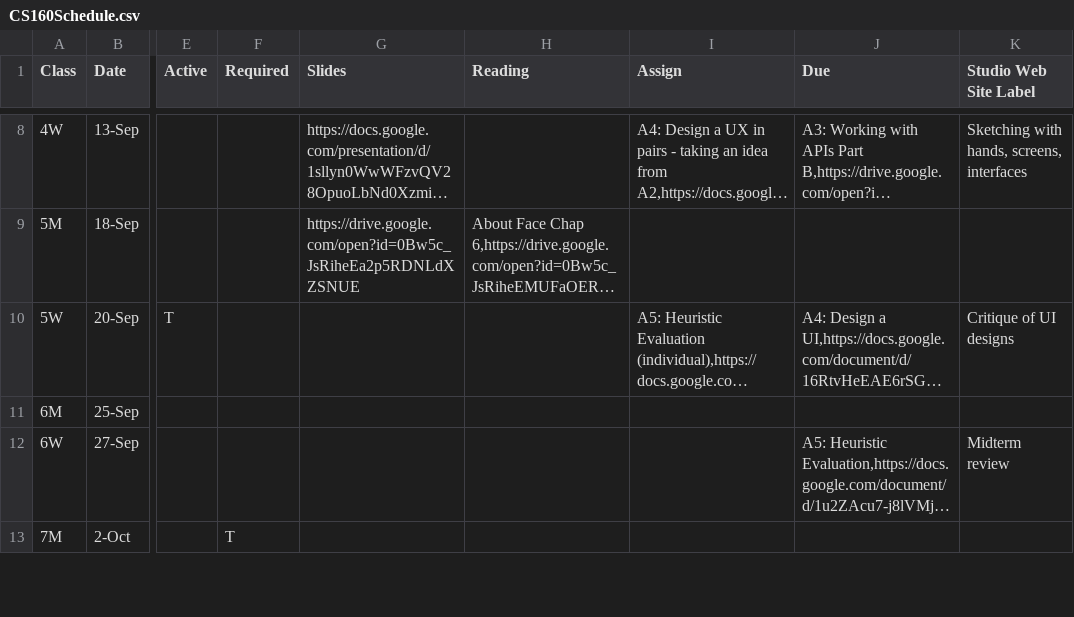
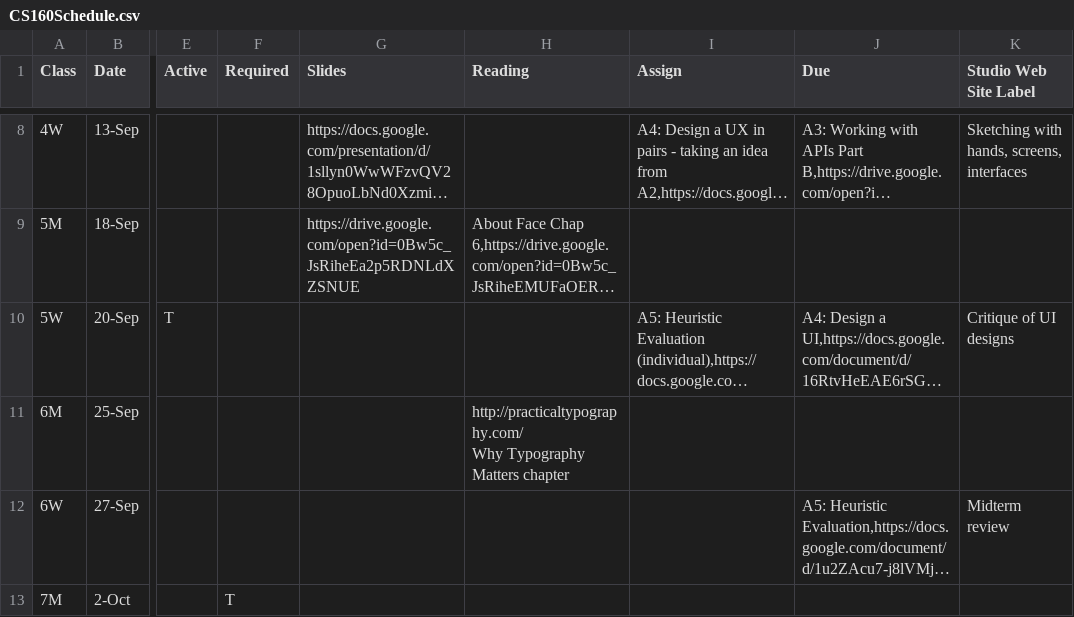
Before and after one commit to cs160-berkeley/website, a CSV file: _data/CS160Schedule.csv, drawn as a sheet; only a part is shown, gaps mark what is left out; long unchanged cells end in …; ↵ is a line break in a cell; the diff names each change by its address in the sheet, - before the commit and + after, or states it on an @@ line.

Commit message:
adding reading

```diff
--- a/_data/CS160Schedule.csv
+++ b/_data/CS160Schedule.csv
-H11 (Reading): (empty)
+H11 (Reading): http://practicaltypography.com/ ↵ Why Typography Matters chapter
```
Also changed, not shown: 1 other file.
